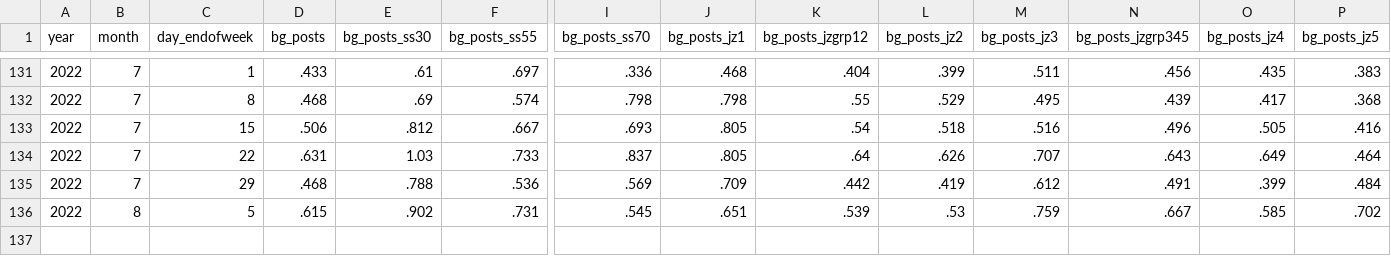
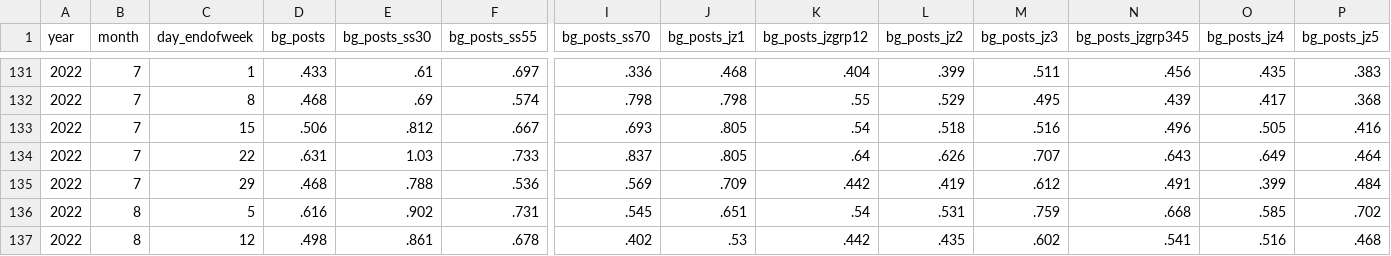
Before and after one commit to OpportunityInsights/EconomicTracker, a CSV file: data/Burning Glass - National - Weekly.csv, drawn as a sheet; only a part is shown, gaps mark what is left out; rows hold the shown columns only; the diff names each change by its address in the sheet, - before the commit and + after, or states it on an @@ line.

```diff
--- a/data/Burning Glass - National - Weekly.csv
+++ b/data/Burning Glass - National - Weekly.csv
-D136 (bg_posts): .615
+D136 (bg_posts): .616
-K136 (bg_posts_jzgrp12): .539
+K136 (bg_posts_jzgrp12): .54
-L136 (bg_posts_jz2): .53
+L136 (bg_posts_jz2): .531
-N136 (bg_posts_jzgrp345): .667
+N136 (bg_posts_jzgrp345): .668
+row 137: 2022 | 8 | 12 | .498 | .861 | .678 | .402 | .53 | .442 | .435 | .602 | .541 | .516 | .468
```
Also changed, not shown: data/Burning Glass - City - Weekly.csv, data/Burning Glass - State - Weekly.csv, 1 other file.
